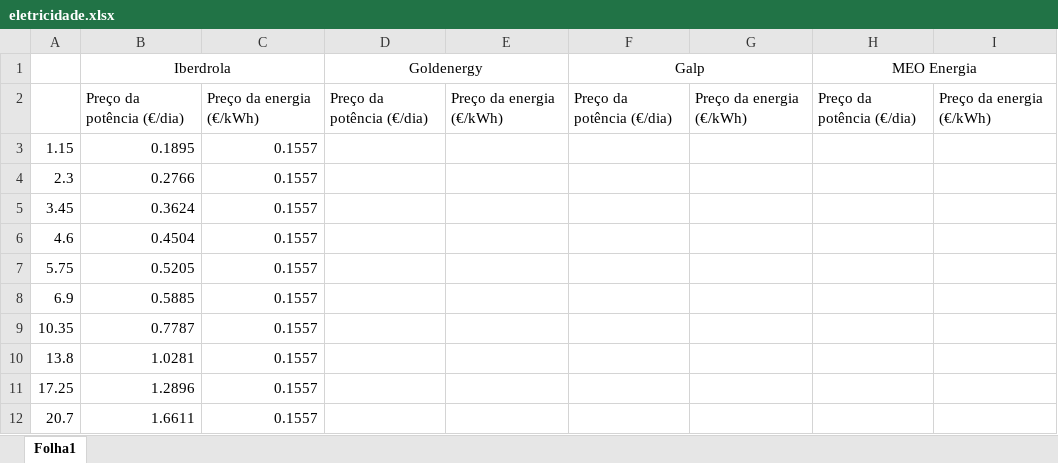
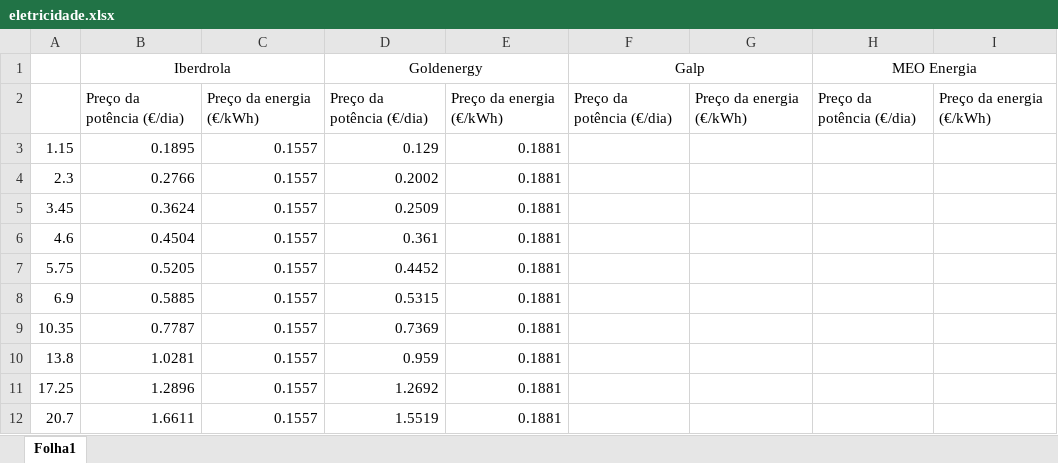
Before and after one commit to Mad-Karma/Tecstorm, an Excel workbook: WattsBetter/assets/data/eletricidade.xlsx, sheet Folha1, drawn as a sheet; values as stored, in another font and other column widths than the file's, no borders; the diff names each change by its address in the sheet, - before the commit and + after, or states it on an @@ line.

```diff
--- a/WattsBetter/assets/data/eletricidade.xlsx (sheet Folha1)
+++ b/WattsBetter/assets/data/eletricidade.xlsx (sheet Folha1)
-D3 (Goldenergy): (empty)
+D3 (Goldenergy): 0.129
-E3:E12: (empty)
+E3:E12: 0.1881
-D4 (Goldenergy): (empty)
+D4 (Goldenergy): 0.2002
-D5 (Goldenergy): (empty)
+D5 (Goldenergy): 0.2509
-D6 (Goldenergy): (empty)
+D6 (Goldenergy): 0.361
-D7 (Goldenergy): (empty)
+D7 (Goldenergy): 0.4452
-D8 (Goldenergy): (empty)
+D8 (Goldenergy): 0.5315
-D9 (Goldenergy): (empty)
+D9 (Goldenergy): 0.7369
-D10 (Goldenergy): (empty)
+D10 (Goldenergy): 0.959
-D11 (Goldenergy): (empty)
+D11 (Goldenergy): 1.2692
-D12 (Goldenergy): (empty)
+D12 (Goldenergy): 1.5519
```
